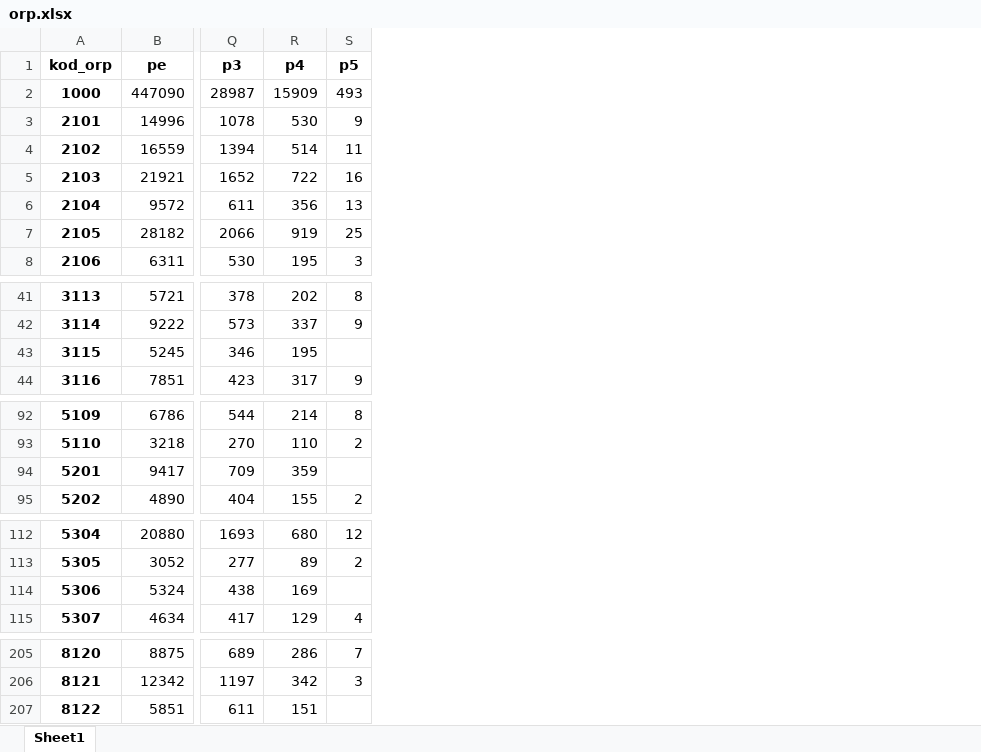
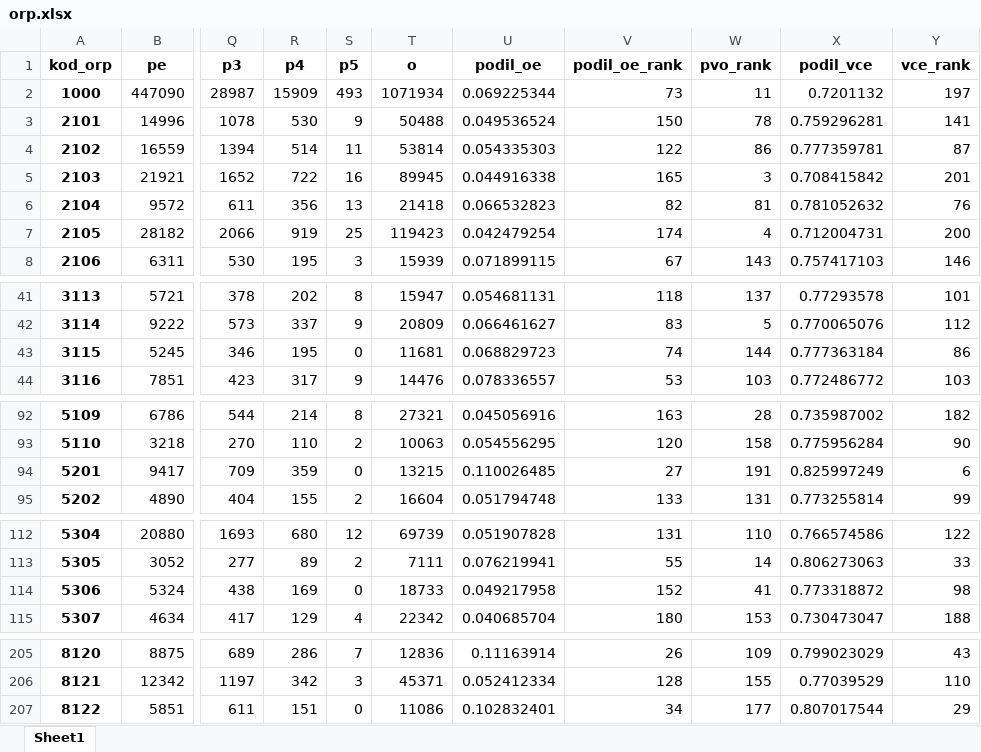
Before and after one commit to barasoukup/barasoukup.github.io, an Excel workbook: exekuce/update22/orp.xlsx, sheet Sheet1, drawn as a sheet; only a part is shown, gaps mark what is left out; values as stored, in another font and other column widths than the file's, no borders; the diff names each change by its address in the sheet, - before the commit and + after, or states it on an @@ line.

```diff
--- a/exekuce/update22/orp.xlsx (sheet Sheet1)
+++ b/exekuce/update22/orp.xlsx (sheet Sheet1)
+column T (o), rows 2-8: 1071934 | 50488 | 53814 | 89945 | 21418 | 119423 | 15939; rows 41-44: 15947 | 20809 | 11681 | 14476; rows 92-95: 27321 | 10063 | 13215 | 16604; rows 112-115: 69739 | 7111 | 18733 | 22342; rows 205-207: 12836 | 45371 | 11086
+column U (podil_oe), rows 2-8: 0.069225344 | 0.049536524 | 0.054335303 | 0.044916338 | 0.066532823 | 0.042479254 | 0.071899115; rows 41-44: 0.054681131 | 0.066461627 | 0.068829723 | 0.078336557; rows 92-95: 0.045056916 | 0.054556295 | 0.110026485 | 0.051794748; rows 112-115: 0.051907828 | 0.076219941 | 0.049217958 | 0.040685704; rows 205-207: 0.11163914 | 0.052412334 | 0.102832401
+column V (podil_oe_rank), rows 2-8: 73 | 150 | 122 | 165 | 82 | 174 | 67; rows 41-44: 118 | 83 | 74 | 53; rows 92-95: 163 | 120 | 27 | 133; rows 112-115: 131 | 55 | 152 | 180; rows 205-207: 26 | 128 | 34
+column W (pvo_rank), rows 2-8: 11 | 78 | 86 | 3 | 81 | 4 | 143; rows 41-44: 137 | 5 | 144 | 103; rows 92-95: 28 | 158 | 191 | 131; rows 112-115: 110 | 14 | 41 | 153; rows 205-207: 109 | 155 | 177
+column X (podil_vce), rows 2-8: 0.7201132 | 0.759296281 | 0.777359781 | 0.708415842 | 0.781052632 | 0.712004731 | 0.757417103; rows 41-44: 0.77293578 | 0.770065076 | 0.777363184 | 0.772486772; rows 92-95: 0.735987002 | 0.775956284 | 0.825997249 | 0.773255814; rows 112-115: 0.766574586 | 0.806273063 | 0.773318872 | 0.730473047; rows 205-207: 0.799023029 | 0.77039529 | 0.807017544
+column Y (vce_rank), rows 2-8: 197 | 141 | 87 | 201 | 76 | 200 | 146; rows 41-44: 101 | 112 | 86 | 103; rows 92-95: 182 | 90 | 6 | 99; rows 112-115: 122 | 33 | 98 | 188; rows 205-207: 43 | 110 | 29
-S43 (p5): (empty)
+S43 (p5): 0
-S94 (p5): (empty)
+S94 (p5): 0
-S114 (p5): (empty)
+S114 (p5): 0
-S207 (p5): (empty)
+S207 (p5): 0
```
Also changed, not shown: exekuce/update22/obce.xlsx, exekuce/update22/okresy.xlsx, 18 other files.
